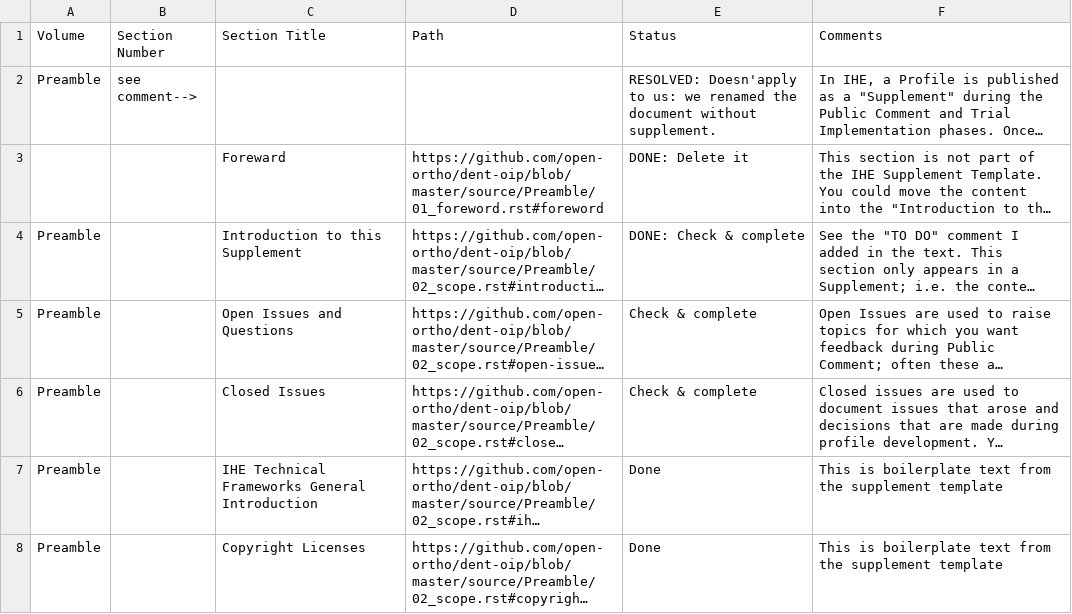
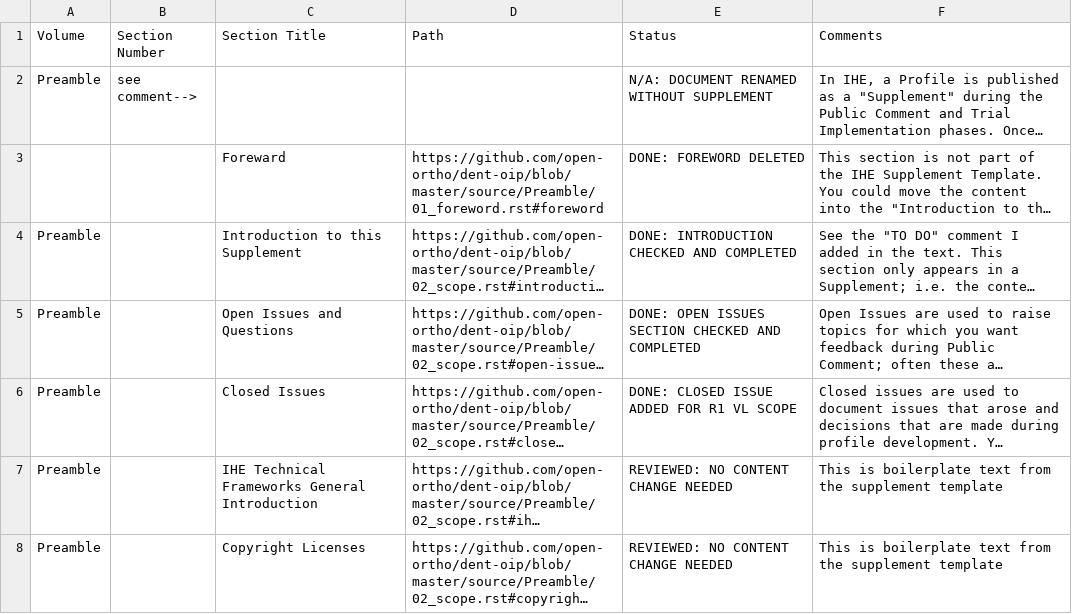
Before and after one commit to open-ortho/dent-oip, a CSV file: TODO List From Lynn.csv, drawn as a sheet; only a part is shown; long unchanged cells end in …; the diff covers the shown part only; the diff names each change by its address in the sheet, - before the commit and + after, or states it on an @@ line.

Commit message:
Document and normalize Lynn TODO statuses

```diff
--- a/TODO List From Lynn.csv
+++ b/TODO List From Lynn.csv
-E2 (Status): RESOLVED: Doesn'apply to us: we renamed the document without supplement.
+E2 (Status): N/A: DOCUMENT RENAMED WITHOUT SUPPLEMENT
-E3 (Status): DONE: Delete it
+E3 (Status): DONE: FOREWORD DELETED
-E4 (Status): DONE: Check & complete
+E4 (Status): DONE: INTRODUCTION CHECKED AND COMPLETED
-E5 (Status): Check & complete
+E5 (Status): DONE: OPEN ISSUES SECTION CHECKED AND COMPLETED
-E6 (Status): Check & complete
+E6 (Status): DONE: CLOSED ISSUE ADDED FOR R1 VL SCOPE
-E7:E8 (Status): Done
+E7:E8 (Status): REVIEWED: NO CONTENT CHANGE NEEDED
```
Also changed, not shown: 17 added rows and 26 edited cells elsewhere in this file.
